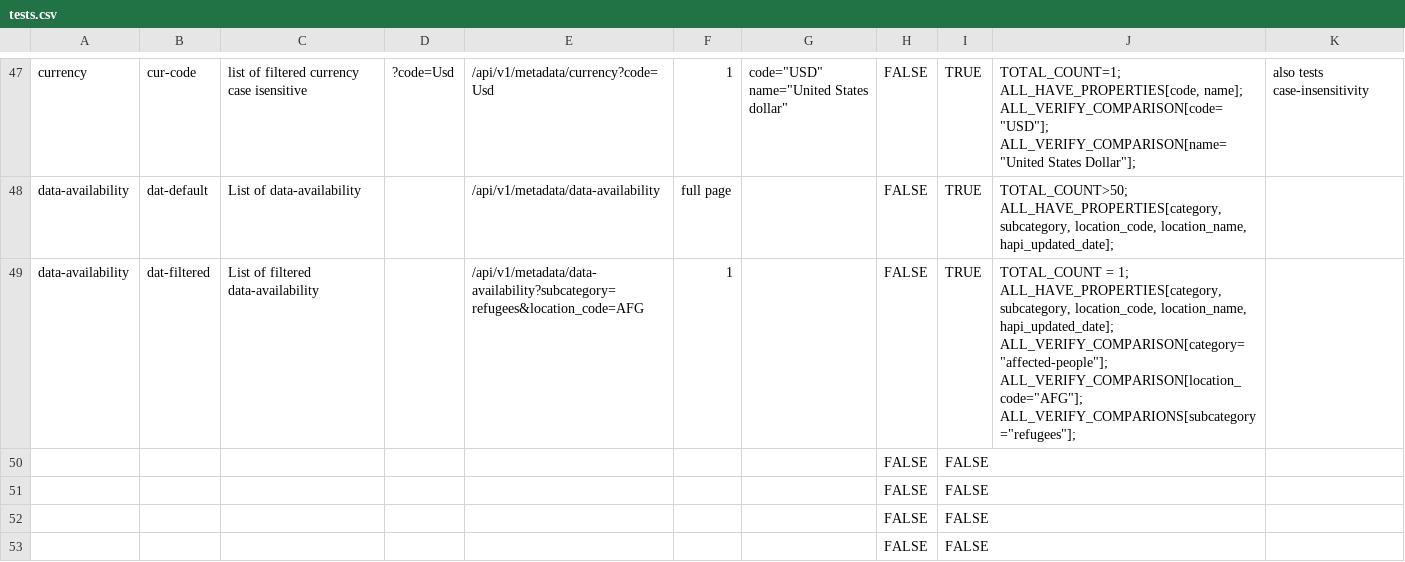
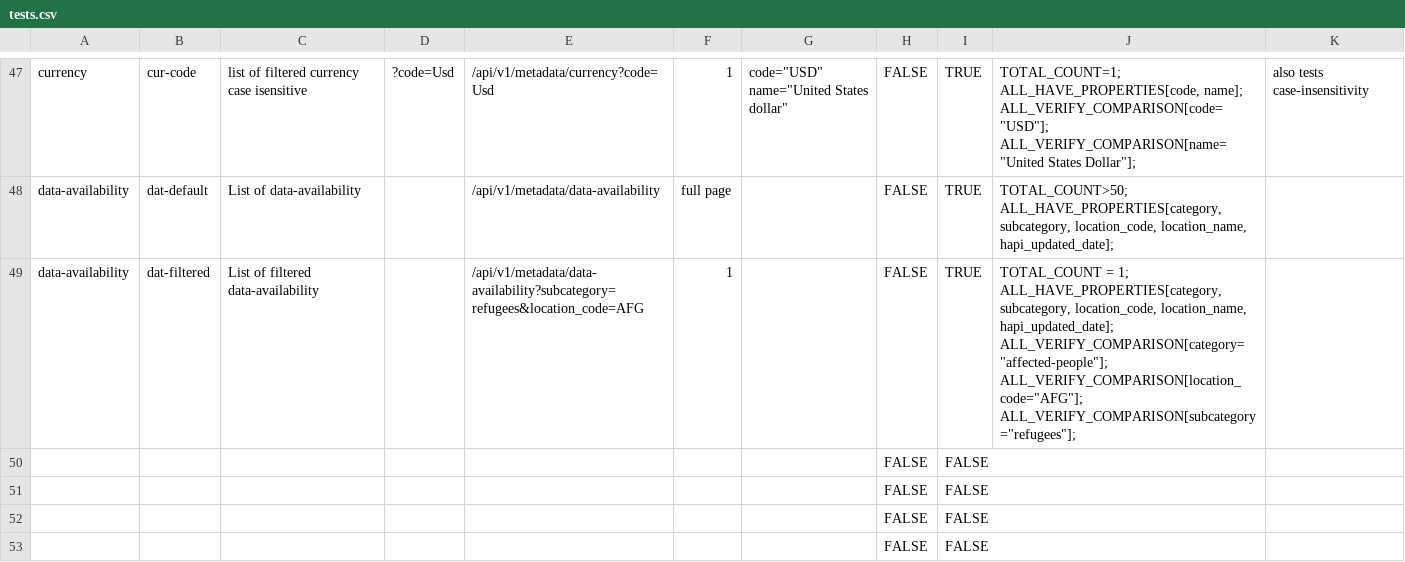
Before and after one commit to OCHA-DAP/hdx-hapi-smoke-tests, a CSV file: tests.csv, drawn as a sheet; only a part is shown, gaps mark what is left out.

Commit message:
HDX-10194 Fixed typo in a test rule which made a failing test

```diff
--- a/tests.csv
+++ b/tests.csv
@@ -378,7 +378,7 @@ data-availability,dat-default,List of data-availability,,/api/v1/metadata/data-a
 ALL_HAVE_PROPERTIES[category, subcategory, location_code, location_name,  hapi_updated_date];",
-data-availability,dat-filtered,List of filtered data-availability,,/api/v1/metadata/data-availability?subcategory=refugees&location_code=AFG,1,,FALSE,TRUE,"TOTAL_COUNT = 1;
-ALL_HAVE_PROPERTIES[category, subcategory, location_code, location_name,  hapi_updated_date];
-ALL_VERIFY_COMPARISON[category=""affected-people""];
-ALL_VERIFY_COMPARISON[location_code=""AFG""];
-ALL_VERIFY_COMPARIONS[subcategory=""refugees""];",
+data-availability,dat-filtered,List of filtered data-availability,,/api/v1/metadata/data-availability?subcategory=refugees&location_code=AFG,1,,FALSE,TRUE,"TOTAL_COUNT = 1;
+ALL_HAVE_PROPERTIES[category, subcategory, location_code, location_name,  hapi_updated_date];
+ALL_VERIFY_COMPARISON[category=""affected-people""];
+ALL_VERIFY_COMPARISON[location_code=""AFG""];
+ALL_VERIFY_COMPARISON[subcategory=""refugees""];",
 ,,,,,,,FALSE,FALSE,,
```
